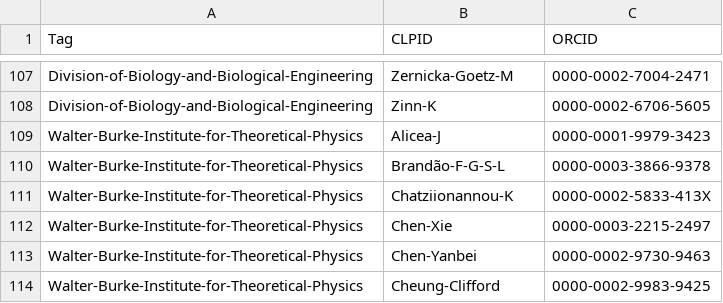
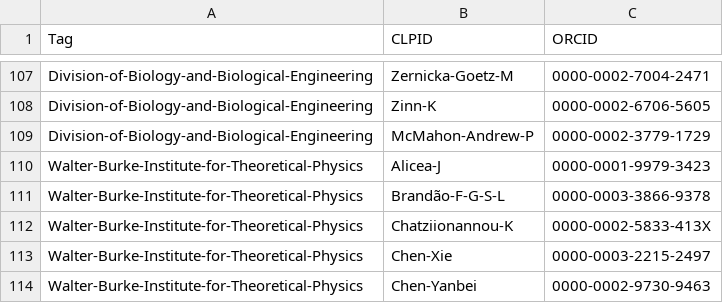
Before and after one commit to caltechlibrary/irdm_harvester, a CSV file: group_tagging.csv, drawn as a sheet; only a part is shown, gaps mark what is left out; the shorter side is filled out with more unchanged rows; the diff names each change by its address in the sheet, - before the commit and + after, or states it on an @@ line.

Commit message:
Add default statuses and add more clpid values

```diff
--- a/group_tagging.csv
+++ b/group_tagging.csv
+row 109: Division-of-Biology-and-Biological-Engineering | McMahon-Andrew-P | 0000-0002-3779-1729
```
Also changed, not shown: 1 other file.
